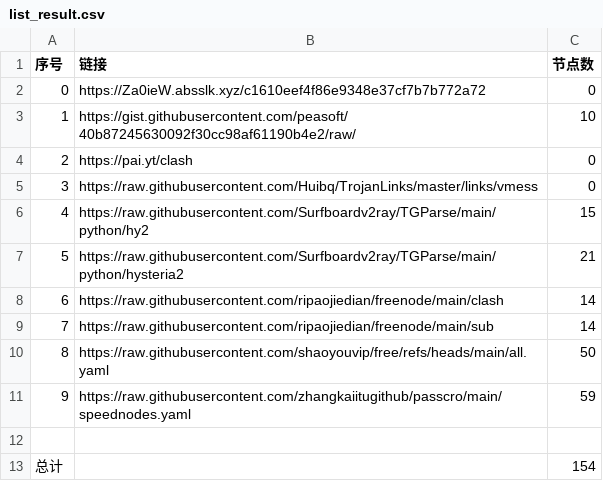
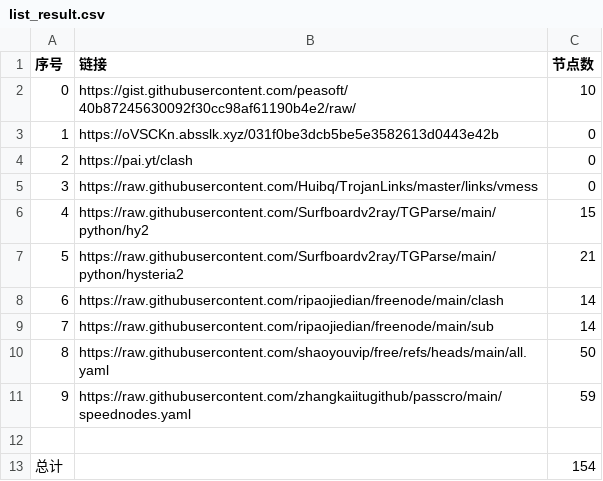
Before and after one commit to cysk003/nomorewalls, a CSV file: list_result.csv, drawn as a sheet.

```diff
--- a/list_result.csv
+++ b/list_result.csv
@@ -1,4 +1,4 @@
 序号,链接,节点数
-0,https://Za0ieW.absslk.xyz/c1610eef4f86e9348e37cf7b7b772a72,0
-1,https://gist.githubusercontent.com/peasoft/40b87245630092f30cc98af61190b4e2/raw/,10
+0,https://gist.githubusercontent.com/peasoft/40b87245630092f30cc98af61190b4e2/raw/,10
+1,https://oVSCKn.absslk.xyz/031f0be3dcb5be5e3582613d0443e42b,0
 2,https://pai.yt/clash,0
```
Also changed, not shown: 4 other files.
